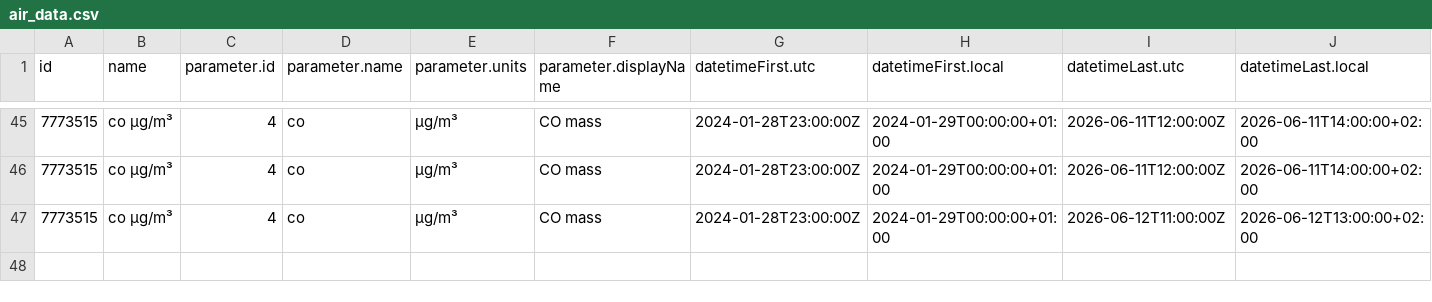
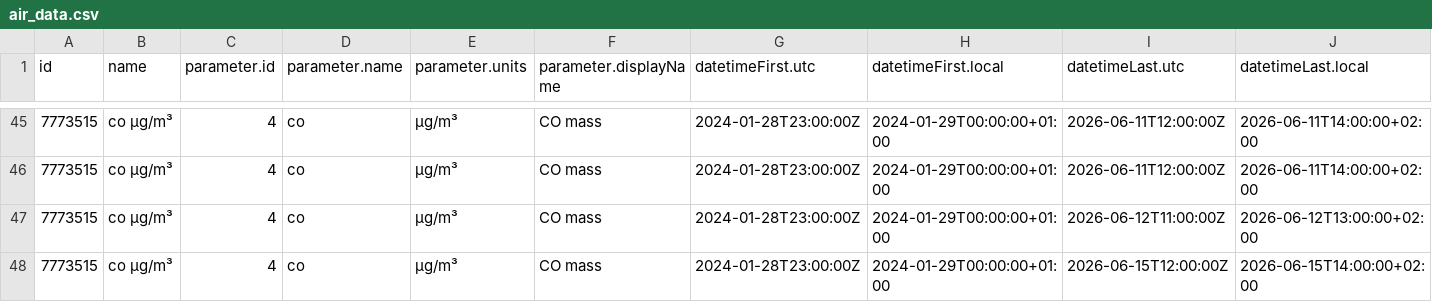
Before and after one commit to osrandez/practica_08_airquality, a CSV file: data/air_data.csv, drawn as a sheet; only a part is shown, gaps mark what is left out; rows hold the shown columns only; the diff names each change by its address in the sheet, - before the commit and + after, or states it on an @@ line.

Commit message:
gh actions: Update data Tue Jun 16 12:24:15 UTC 2026

```diff
--- a/data/air_data.csv
+++ b/data/air_data.csv
+row 48: 7773515 | co µg/m³ | 4 | co | µg/m³ | CO mass | 2024-01-28T23:00:00Z | 2024-01-29T00:00:00+01:00 | 2026-06-15T12:00:00Z | 2026-06-15T14:00:00+02:00
```
